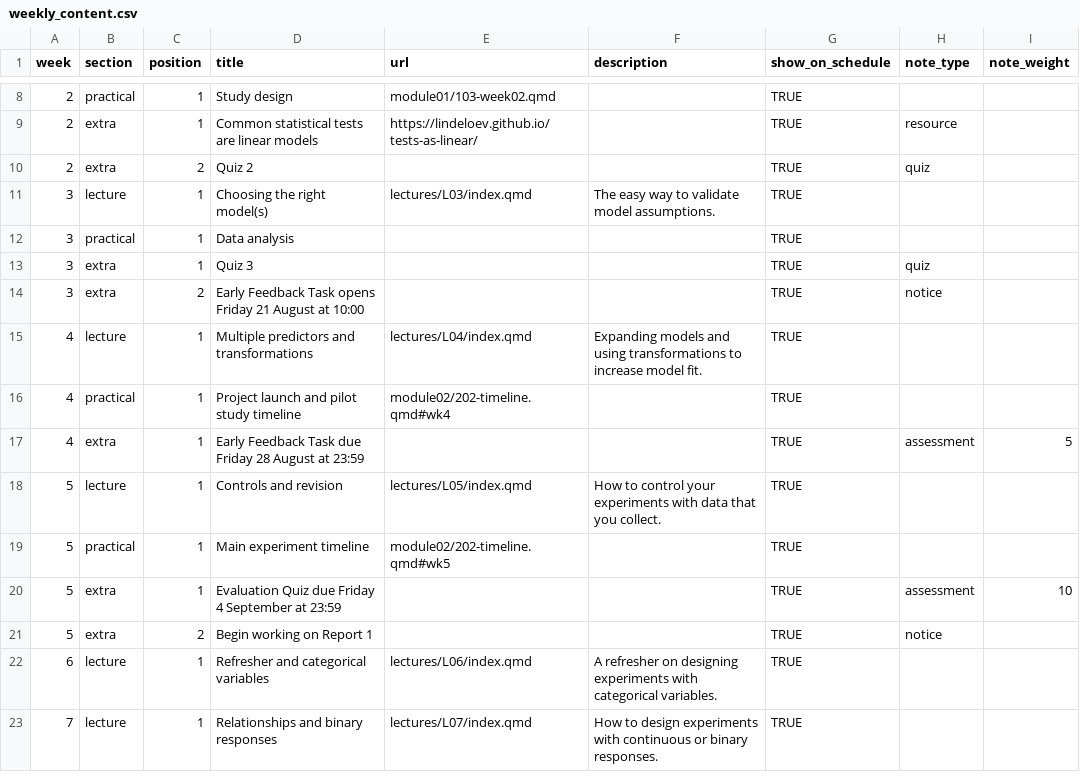
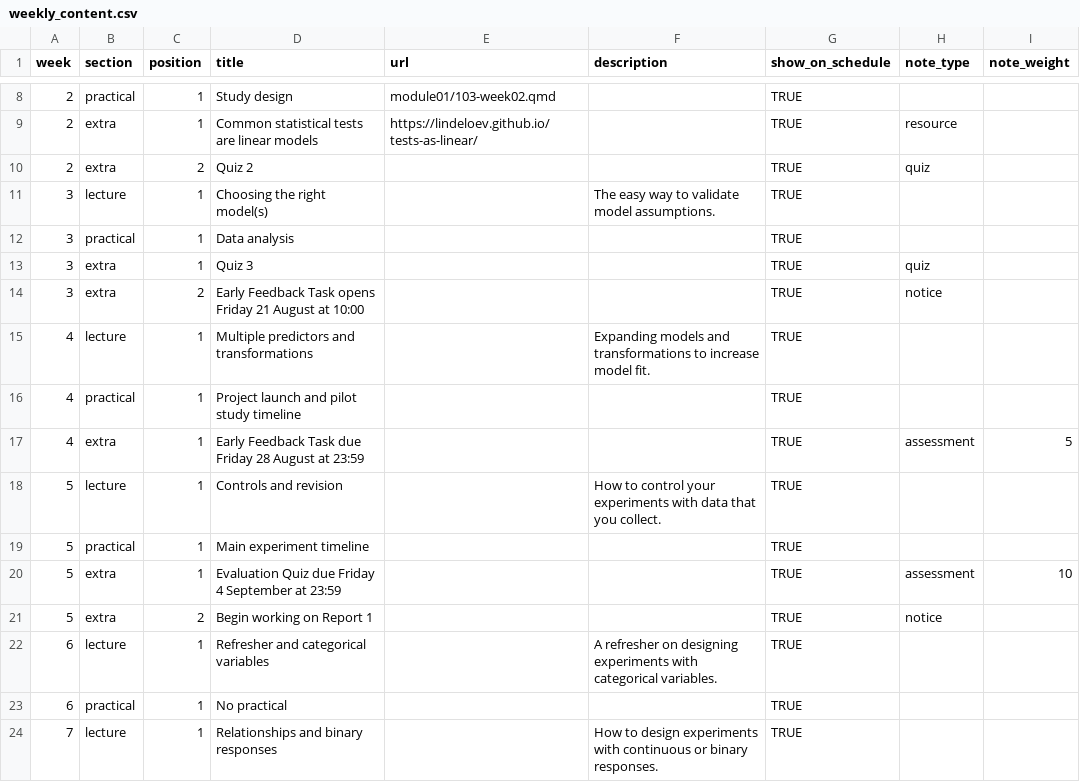
Before and after one commit to BIOL2022/BEDA-handbook, a CSV file: data/weekly_content.csv, drawn as a sheet; only a part is shown, gaps mark what is left out; the diff covers the shown part only.

Commit message:
docs(schedule): clarify practical and lecture links

```diff
--- a/data/weekly_content.csv
+++ b/data/weekly_content.csv
@@ -10,3 +10,3 @@ week,section,position,title,url,description,show_on_schedule,note_type,note_weig
 2,extra,2,Quiz 2,,,TRUE,quiz,
-3,lecture,1,Choosing the right model(s),lectures/L03/index.qmd,The easy way to validate model assumptions.,TRUE,,
+3,lecture,1,Choosing the right model(s),,The easy way to validate model assumptions.,TRUE,,
 3,practical,1,Data analysis,,,TRUE,,
@@ -14,10 +14,11 @@ week,section,position,title,url,description,show_on_schedule,note_type,note_weig
 3,extra,2,Early Feedback Task opens Friday 21 August at 10:00,,,TRUE,notice,
-4,lecture,1,Multiple predictors and transformations,lectures/L04/index.qmd,Expanding models and using transformations to increase model fit.,TRUE,,
-4,practical,1,Project launch and pilot study timeline,module02/202-timeline.qmd#wk4,,TRUE,,
+4,lecture,1,Multiple predictors and transformations,,Expanding models and transformations to increase model fit.,TRUE,,
+4,practical,1,Project launch and pilot study timeline,,,TRUE,,
 4,extra,1,Early Feedback Task due Friday 28 August at 23:59,,,TRUE,assessment,5
-5,lecture,1,Controls and revision,lectures/L05/index.qmd,How to control your experiments with data that you collect.,TRUE,,
-5,practical,1,Main experiment timeline,module02/202-timeline.qmd#wk5,,TRUE,,
+5,lecture,1,Controls and revision,,How to control your experiments with data that you collect.,TRUE,,
+5,practical,1,Main experiment timeline,,,TRUE,,
 5,extra,1,Evaluation Quiz due Friday 4 September at 23:59,,,TRUE,assessment,10
 5,extra,2,Begin working on Report 1,,,TRUE,notice,
-6,lecture,1,Refresher and categorical variables,lectures/L06/index.qmd,A refresher on designing experiments with categorical variables.,TRUE,,
-7,lecture,1,Relationships and binary responses,lectures/L07/index.qmd,How to design experiments with continuous or binary responses.,TRUE,,
+6,lecture,1,Refresher and categorical variables,,A refresher on designing experiments with categorical variables.,TRUE,,
+6,practical,1,No practical,,,TRUE,,
+7,lecture,1,Relationships and binary responses,,How to design experiments with continuous or binary responses.,TRUE,,
```
Also changed, not shown: 12 edited cells elsewhere in this file, 2 other files.
